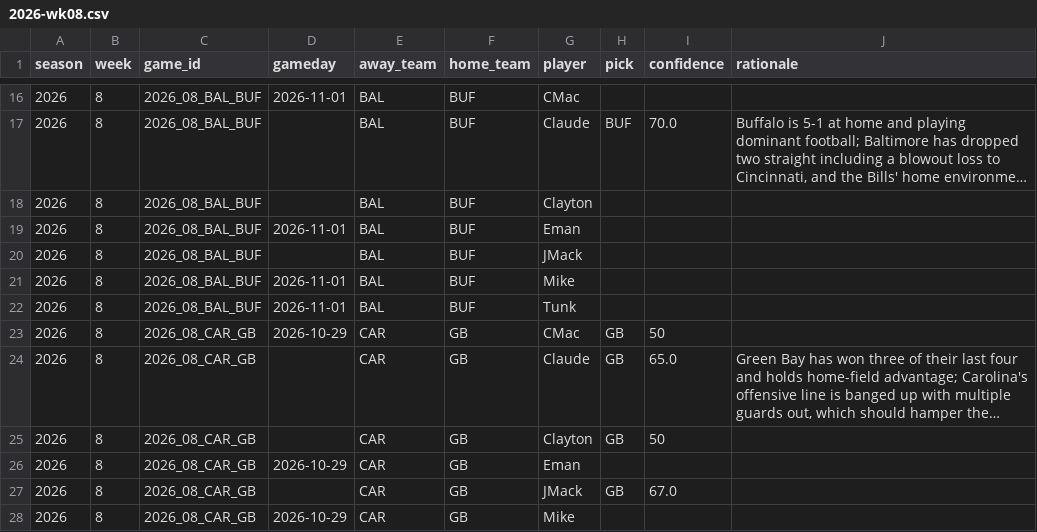
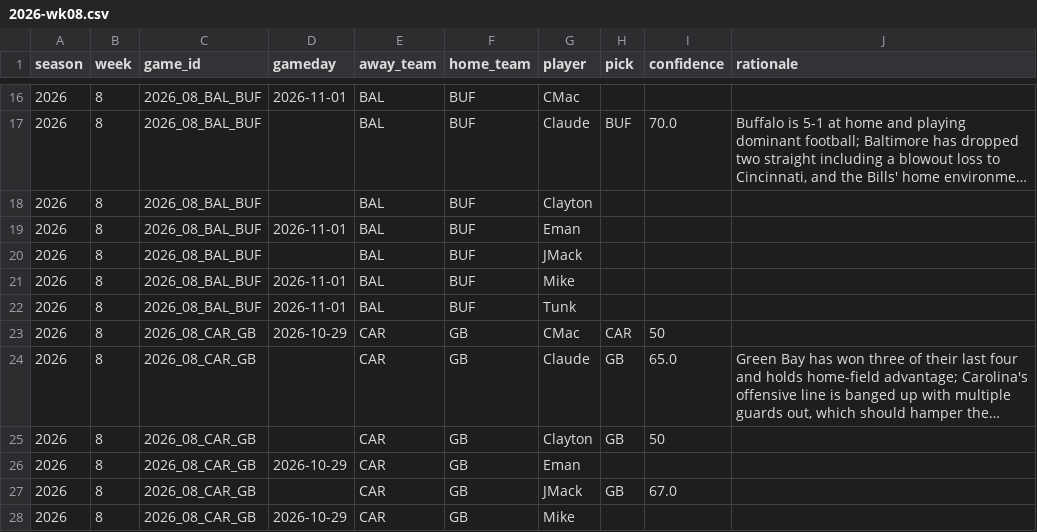
Before and after one commit to JimmyMick/nfl-pickem, a CSV file: predictions/picks/2026-wk08.csv, drawn as a sheet; only a part is shown, gaps mark what is left out; long unchanged cells end in …; the diff names each change by its address in the sheet, - before the commit and + after, or states it on an @@ line.

Commit message:
Fix home team designation for CAR vs GB match

```diff
--- a/predictions/picks/2026-wk08.csv
+++ b/predictions/picks/2026-wk08.csv
-H23 (pick): GB
+H23 (pick): CAR
```
